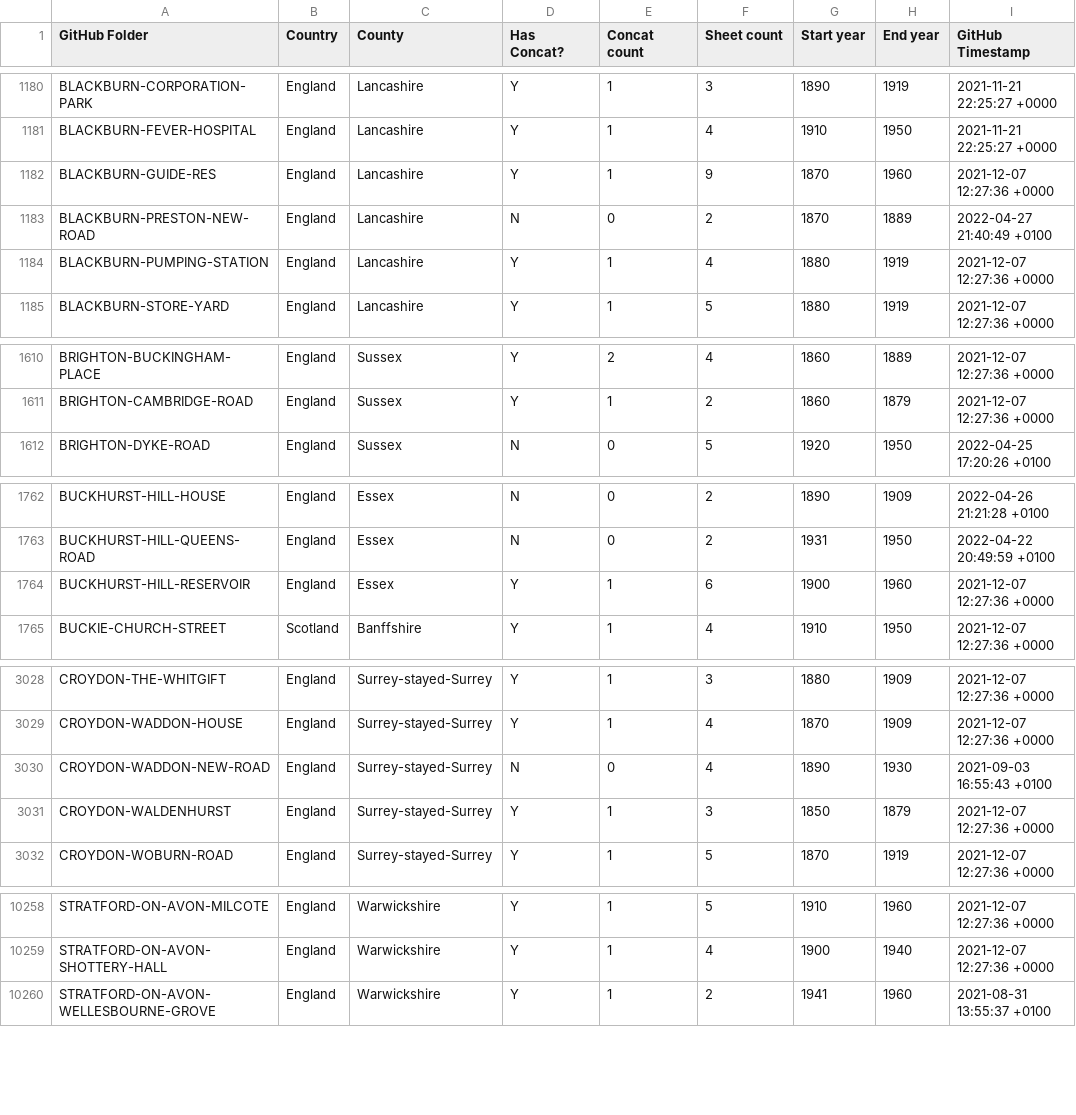
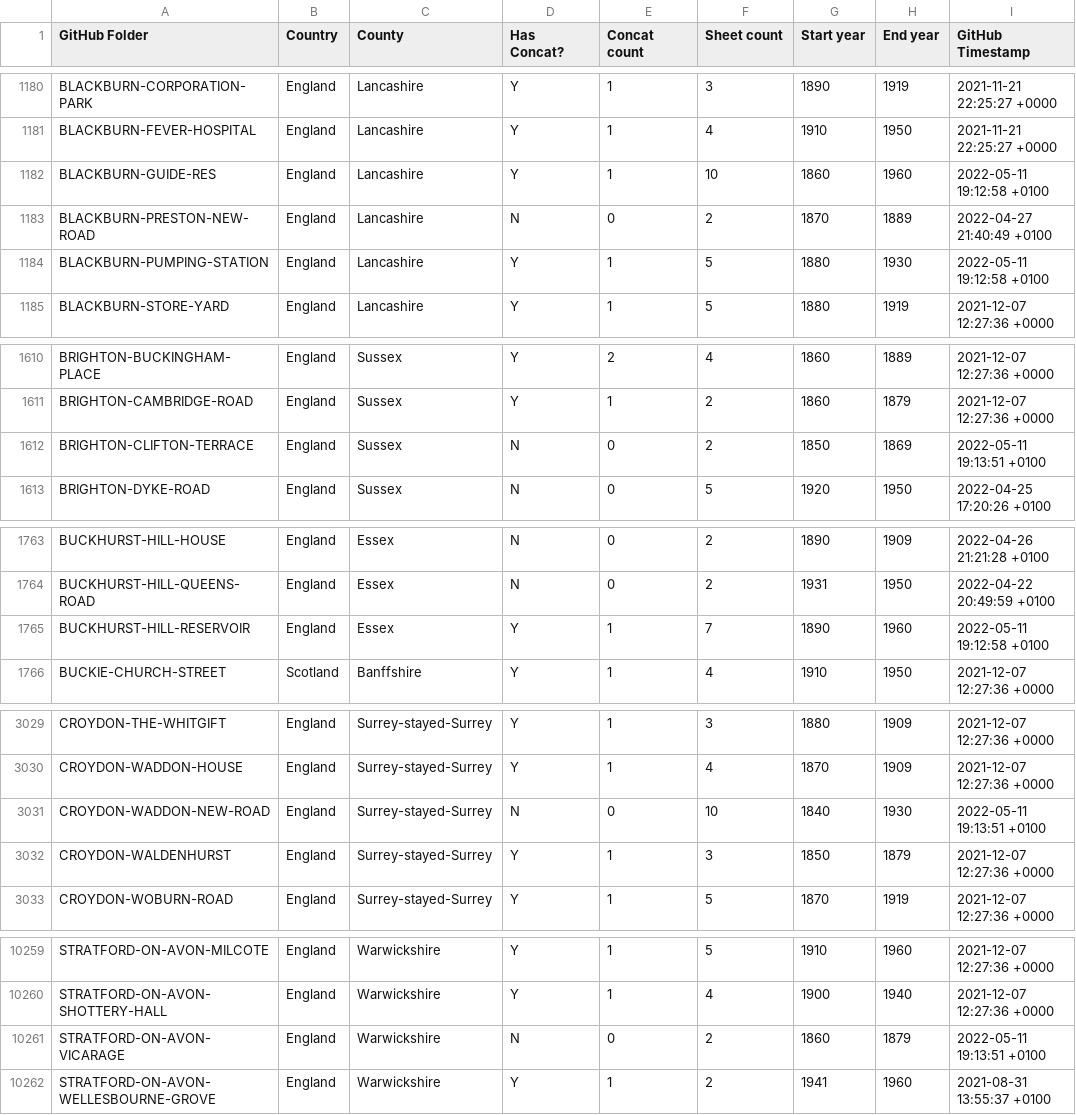
Before and after one commit to rjmeats/BritishRainfall, a CSV file: Locations/Rainfall-Rescue-Concatenation-Summary.csv, drawn as a sheet; only a part is shown, gaps mark what is left out; the diff covers the shown part only.

```diff
--- a/Locations/Rainfall-Rescue-Concatenation-Summary.csv
+++ b/Locations/Rainfall-Rescue-Concatenation-Summary.csv
@@ -1181,5 +1181,5 @@ BLACKBURN-CORPORATION-PARK,England,Lancashire,Y,1,3,1890,1919,2021-11-21 22:25:2
 BLACKBURN-FEVER-HOSPITAL,England,Lancashire,Y,1,4,1910,1950,2021-11-21 22:25:27 +0000
-BLACKBURN-GUIDE-RES,England,Lancashire,Y,1,9,1870,1960,2021-12-07 12:27:36 +0000
+BLACKBURN-GUIDE-RES,England,Lancashire,Y,1,10,1860,1960,2022-05-11 19:12:58 +0100
 BLACKBURN-PRESTON-NEW-ROAD,England,Lancashire,N,0,2,1870,1889,2022-04-27 21:40:49 +0100
-BLACKBURN-PUMPING-STATION,England,Lancashire,Y,1,4,1880,1919,2021-12-07 12:27:36 +0000
+BLACKBURN-PUMPING-STATION,England,Lancashire,Y,1,5,1880,1930,2022-05-11 19:12:58 +0100
 BLACKBURN-STORE-YARD,England,Lancashire,Y,1,5,1880,1919,2021-12-07 12:27:36 +0000
@@ -1611,2 +1611,3 @@ BRIGHTON-BUCKINGHAM-PLACE,England,Sussex,Y,2,4,1860,1889,2021-12-07 12:27:36 +00
 BRIGHTON-CAMBRIDGE-ROAD,England,Sussex,Y,1,2,1860,1879,2021-12-07 12:27:36 +0000
+BRIGHTON-CLIFTON-TERRACE,England,Sussex,N,0,2,1850,1869,2022-05-11 19:13:51 +0100
 BRIGHTON-DYKE-ROAD,England,Sussex,N,0,5,1920,1950,2022-04-25 17:20:26 +0100
@@ -1763,3 +1764,3 @@ BUCKHURST-HILL-HOUSE,England,Essex,N,0,2,1890,1909,2022-04-26 21:21:28 +0100
 BUCKHURST-HILL-QUEENS-ROAD,England,Essex,N,0,2,1931,1950,2022-04-22 20:49:59 +0100
-BUCKHURST-HILL-RESERVOIR,England,Essex,Y,1,6,1900,1960,2021-12-07 12:27:36 +0000
+BUCKHURST-HILL-RESERVOIR,England,Essex,Y,1,7,1890,1960,2022-05-11 19:12:58 +0100
 BUCKIE-CHURCH-STREET,Scotland,Banffshire,Y,1,4,1910,1950,2021-12-07 12:27:36 +0000
@@ -3029,3 +3030,3 @@ CROYDON-THE-WHITGIFT,England,Surrey-stayed-Surrey,Y,1,3,1880,1909,2021-12-07 12:
 CROYDON-WADDON-HOUSE,England,Surrey-stayed-Surrey,Y,1,4,1870,1909,2021-12-07 12:27:36 +0000
-CROYDON-WADDON-NEW-ROAD,England,Surrey-stayed-Surrey,N,0,4,1890,1930,2021-09-03 16:55:43 +0100
+CROYDON-WADDON-NEW-ROAD,England,Surrey-stayed-Surrey,N,0,10,1840,1930,2022-05-11 19:13:51 +0100
 CROYDON-WALDENHURST,England,Surrey-stayed-Surrey,Y,1,3,1850,1879,2021-12-07 12:27:36 +0000
@@ -10259,2 +10260,3 @@ STRATFORD-ON-AVON-MILCOTE,England,Warwickshire,Y,1,5,1910,1960,2021-12-07 12:27:
 STRATFORD-ON-AVON-SHOTTERY-HALL,England,Warwickshire,Y,1,4,1900,1940,2021-12-07 12:27:36 +0000
+STRATFORD-ON-AVON-VICARAGE,England,Warwickshire,N,0,2,1860,1879,2022-05-11 19:13:51 +0100
 STRATFORD-ON-AVON-WELLESBOURNE-GROVE,England,Warwickshire,Y,1,2,1941,1960,2021-08-31 13:55:37 +0100
```
Also changed, not shown: 11 edited cells elsewhere in this file, 12 other files.
